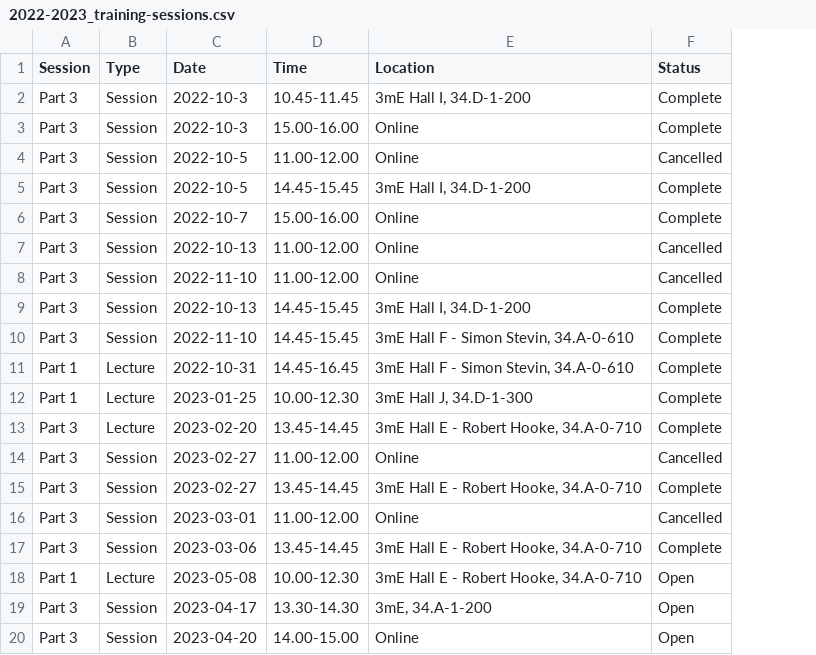
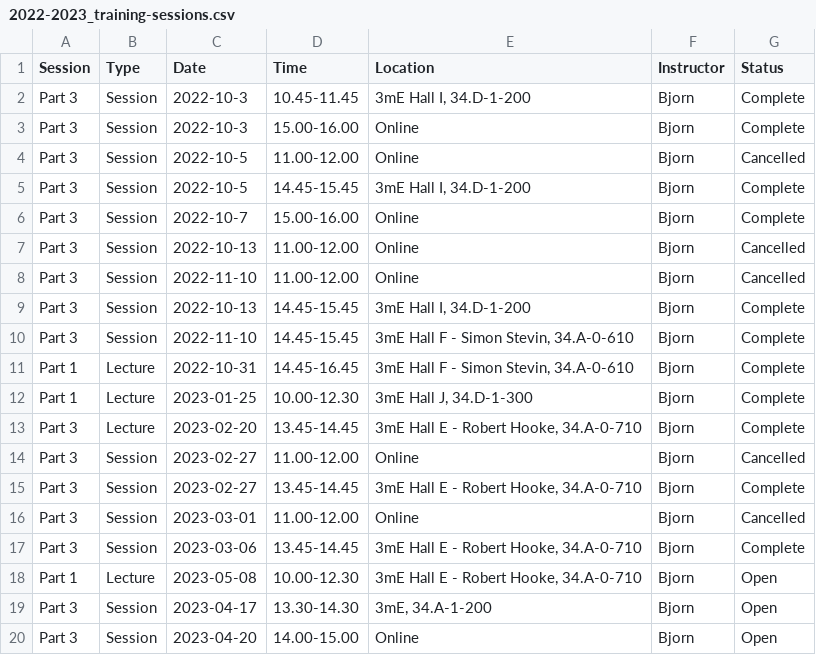
Before and after one commit to 3mE-Data-Stewards/3mE-PhD-DMP-training, a CSV file: 2022-2023_training-sessions.csv, drawn as a sheet; the diff names each change by its address in the sheet, - before the commit and + after, or states it on an @@ line.

Commit message:
add instructor name to schedule

```diff
--- a/2022-2023_training-sessions.csv
+++ b/2022-2023_training-sessions.csv
+column F (Instructor), rows 2-20: all Bjorn
```
